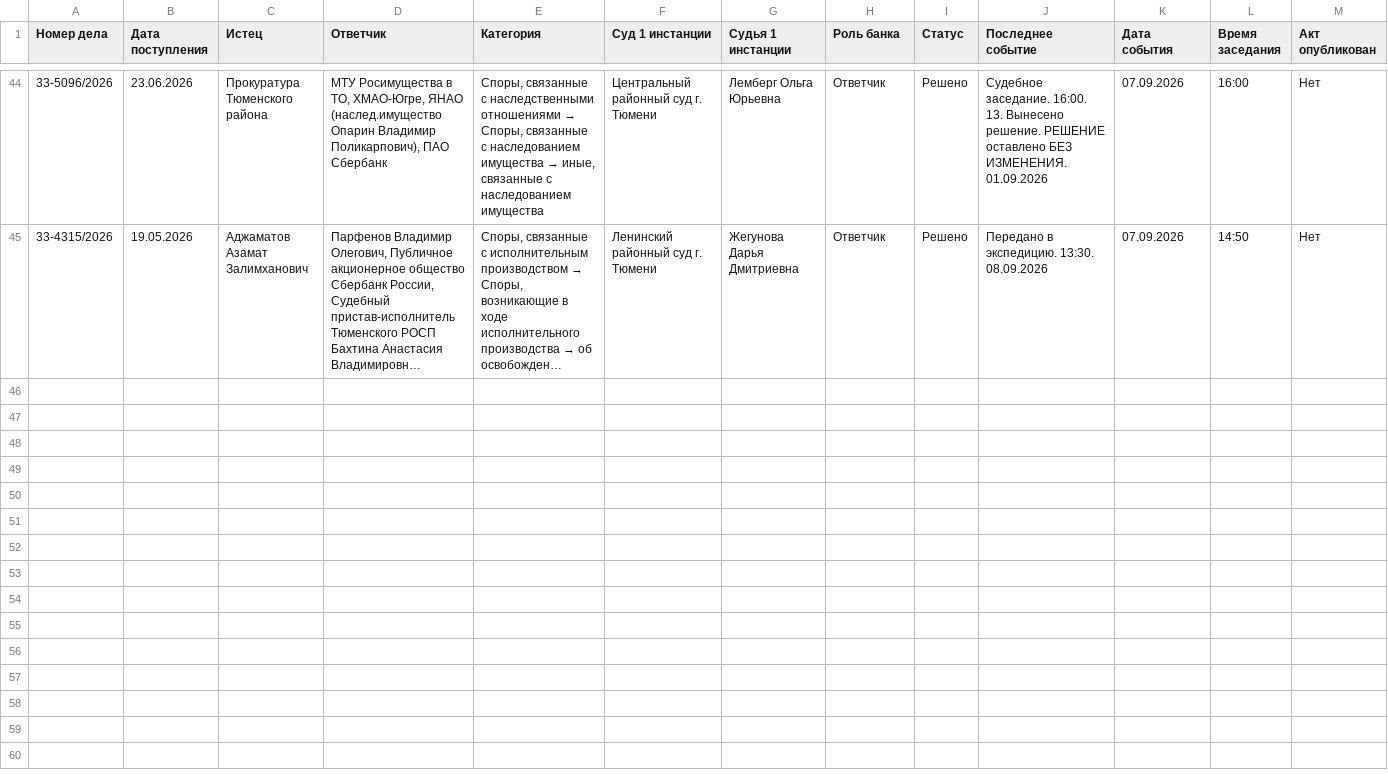
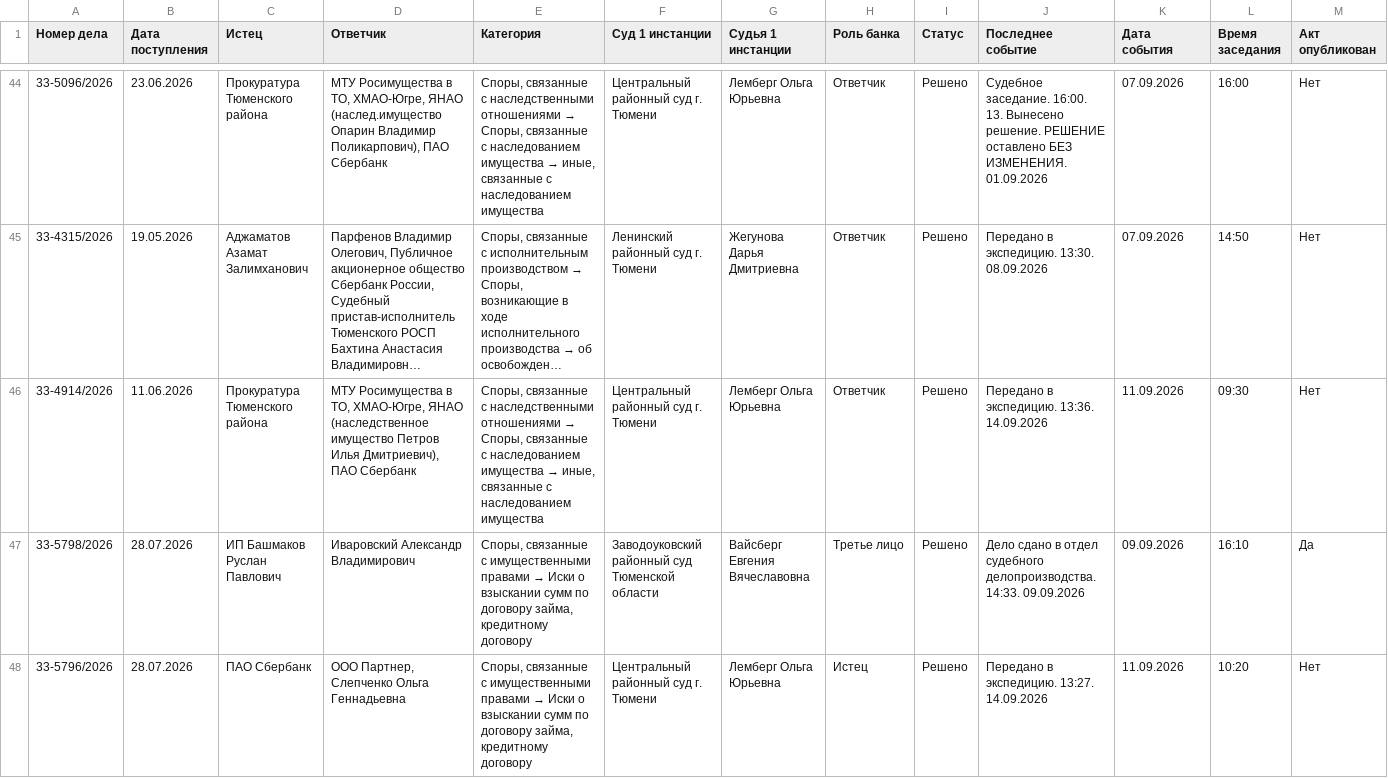
Before and after one commit to SelivanovAS/dashboard-tyumen, a CSV file: data/sberbank_cases_archive.csv, drawn as a sheet; only a part is shown, gaps mark what is left out; long unchanged cells end in …; rows hold the shown columns only; the diff covers the shown part only; the diff names each change by its address in the sheet, - before the commit and + after, or states it on an @@ line.

```diff
--- a/data/sberbank_cases_archive.csv
+++ b/data/sberbank_cases_archive.csv
+row 46: 33-4914/2026 | 11.06.2026 | Прокуратура Тюменского района | МТУ Росимущества в ТО, ХМАО-Югре, ЯНАО (наследственное имущество Петров Илья Дмитриевич), ПАО Сбербанк | Споры, связанные с наследственными отношениями → Споры, связанные с наследованием имущества → иные, связанные с наследованием имущества | Центральный районный суд г. Тюмени | Лемберг Ольга Юрьевна | Ответчик | Решено | Передано в экспедицию. 13:36. 14.09.2026 | 11.09.2026 | 09:30 | Нет
+row 47: 33-5798/2026 | 28.07.2026 | ИП Башмаков Руслан Павлович | Иваровский Александр Владимирович | Споры, связанные с имущественными правами → Иски о взыскании сумм по договору займа, кредитному договору | Заводоуковский районный суд Тюменской области | Вайсберг Евгения Вячеславовна | Третье лицо | Решено | Дело сдано в отдел судебного делопроизводства. 14:33. 09.09.2026 | 09.09.2026 | 16:10 | Да
+row 48: 33-5796/2026 | 28.07.2026 | ПАО Сбербанк | ООО Партнер, Слепченко Ольга Геннадьевна | Споры, связанные с имущественными правами → Иски о взыскании сумм по договору займа, кредитному договору | Центральный районный суд г. Тюмени | Лемберг Ольга Юрьевна | Истец | Решено | Передано в экспедицию. 13:27. 14.09.2026 | 11.09.2026 | 10:20 | Нет
```
Also changed, not shown: 2 added rows elsewhere in this file, data/sberbank_cases.csv, 8 other files.
